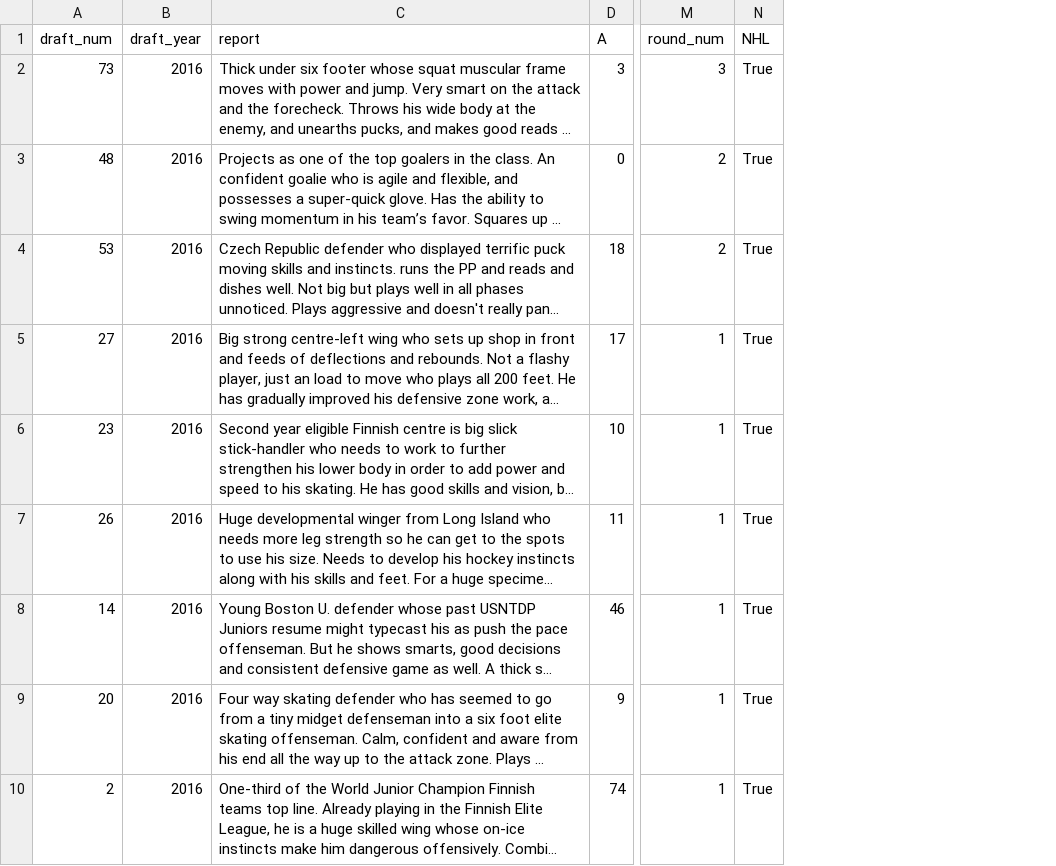
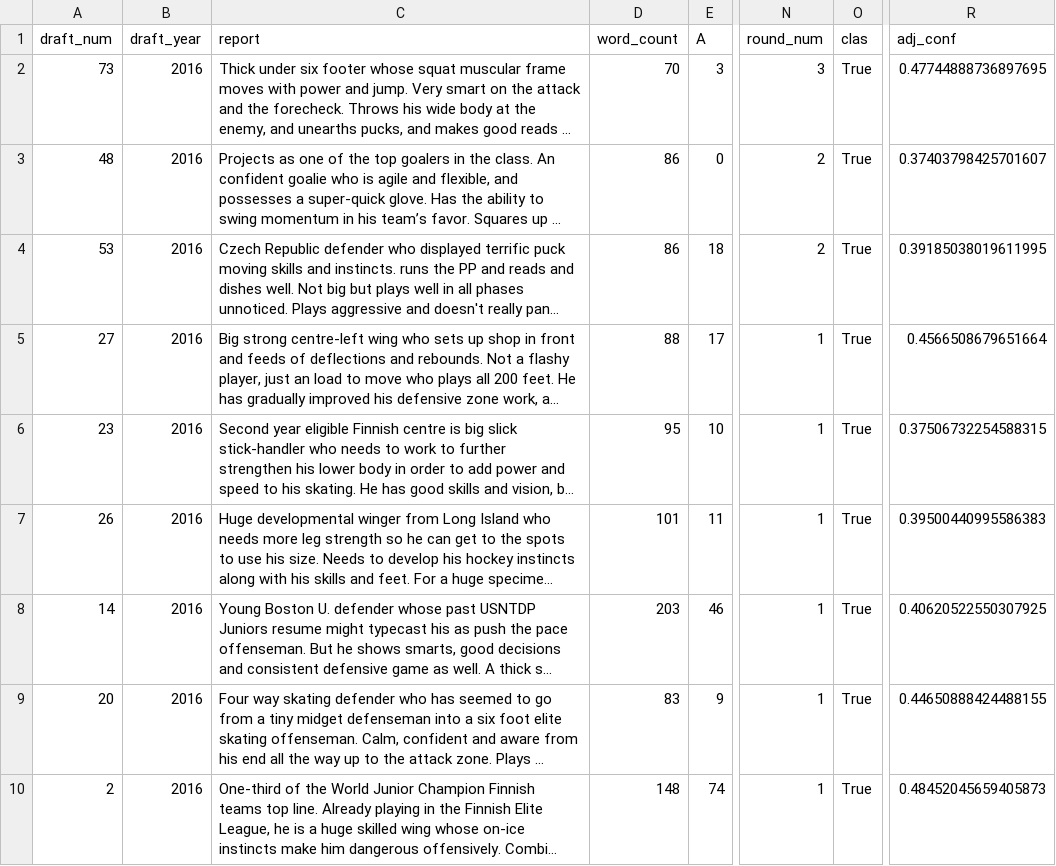
Before and after one commit to mattjliu/NHL-Prospect-Classifier, a CSV file: predictions/long/erroneous.csv, drawn as a sheet; only a part is shown, gaps mark what is left out; long unchanged cells end in …; addresses are those after the commit; the diff names each change by its address in the sheet, - before the commit and + after, or states it on an @@ line.

```diff
--- a/predictions/long/erroneous.csv
+++ b/predictions/long/erroneous.csv
+column D (word_count), rows 2-10: 70 | 86 | 86 | 88 | 95 | 101 | 203 | 83 | 148
+column R (adj_conf), rows 2-10: 0.47744888736897695 | 0.37403798425701607 | 0.39185038019611995 | 0.4566508679651664 | 0.37506732254588315 | 0.39500440995586383 | 0.40620522550307925 | 0.44650888424488155 | 0.48452045659405873
-O1: NHL
+O1: clas
```
Also changed, not shown: data/merged/train.csv, data/reports/reports.csv, 22 other files.
